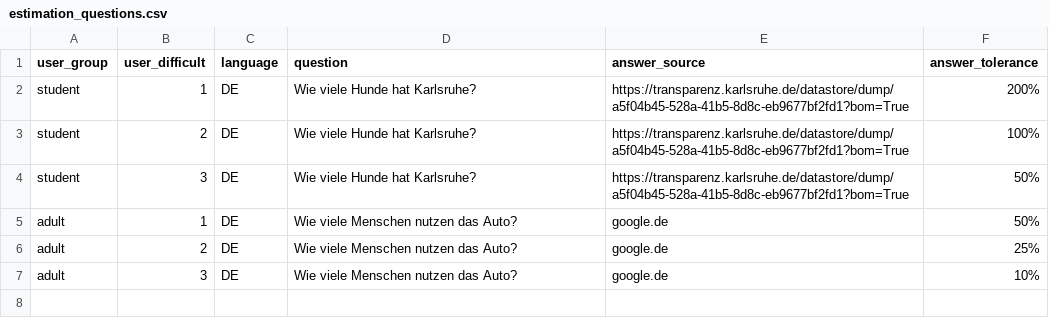
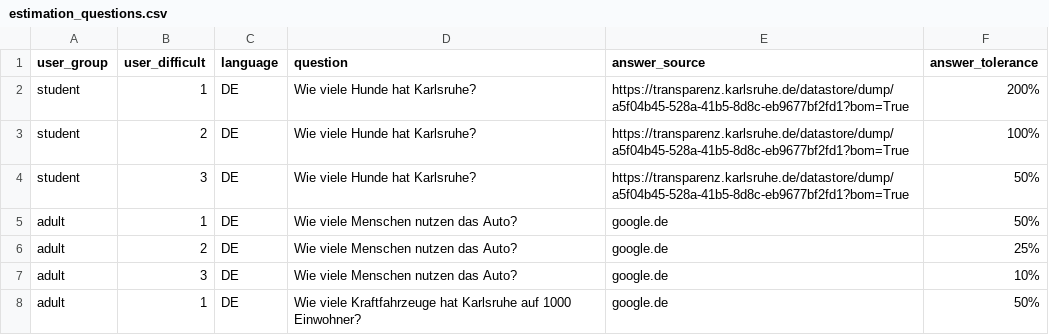
Before and after one commit to CodeforKarlsruhe/klimadashboard-ka, a CSV file: gamification/quiz/estimation_questions.csv, drawn as a sheet; the diff names each change by its address in the sheet, - before the commit and + after, or states it on an @@ line.

Commit message:
Update estimation_questions.csv

```diff
--- a/gamification/quiz/estimation_questions.csv
+++ b/gamification/quiz/estimation_questions.csv
+row 8: adult | 1 | DE | Wie viele Kraftfahrzeuge hat Karlsruhe auf 1000 Einwohner? | google.de | 50%
```
